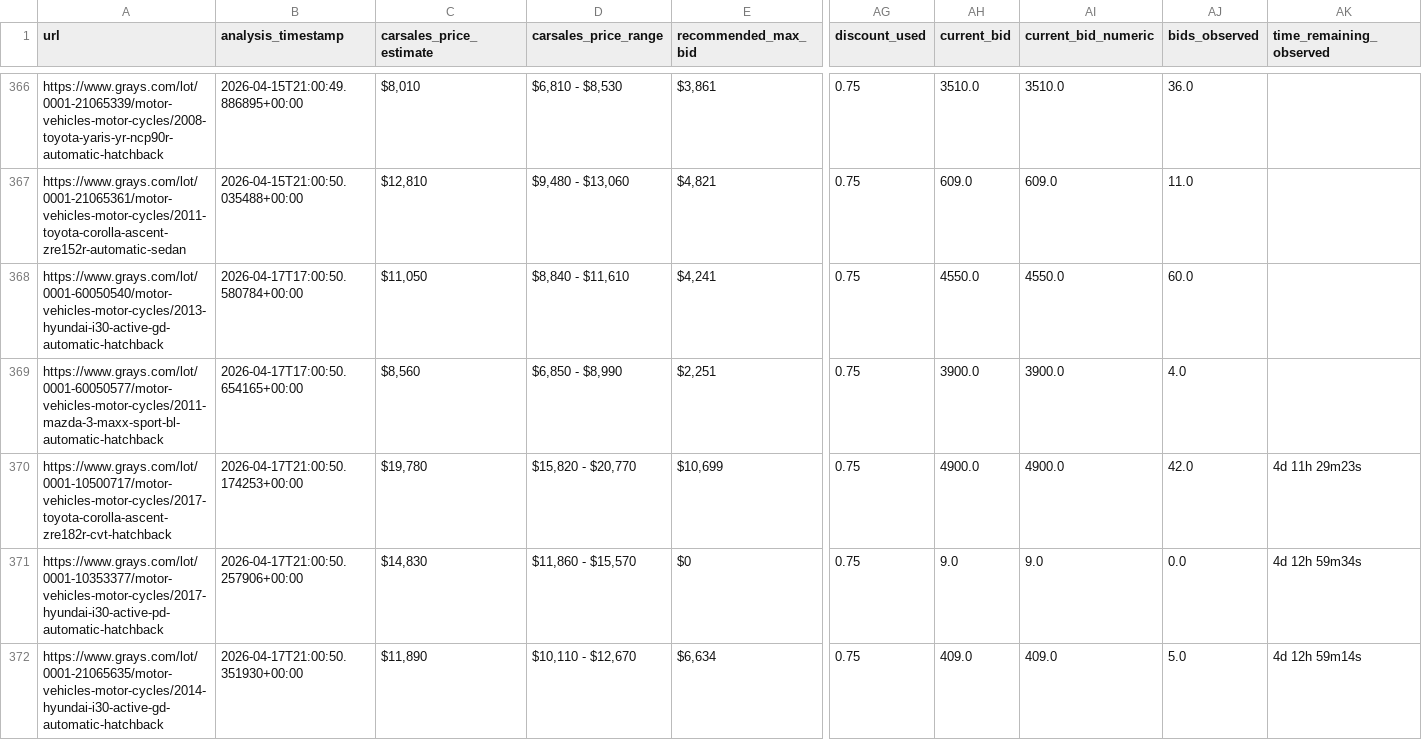
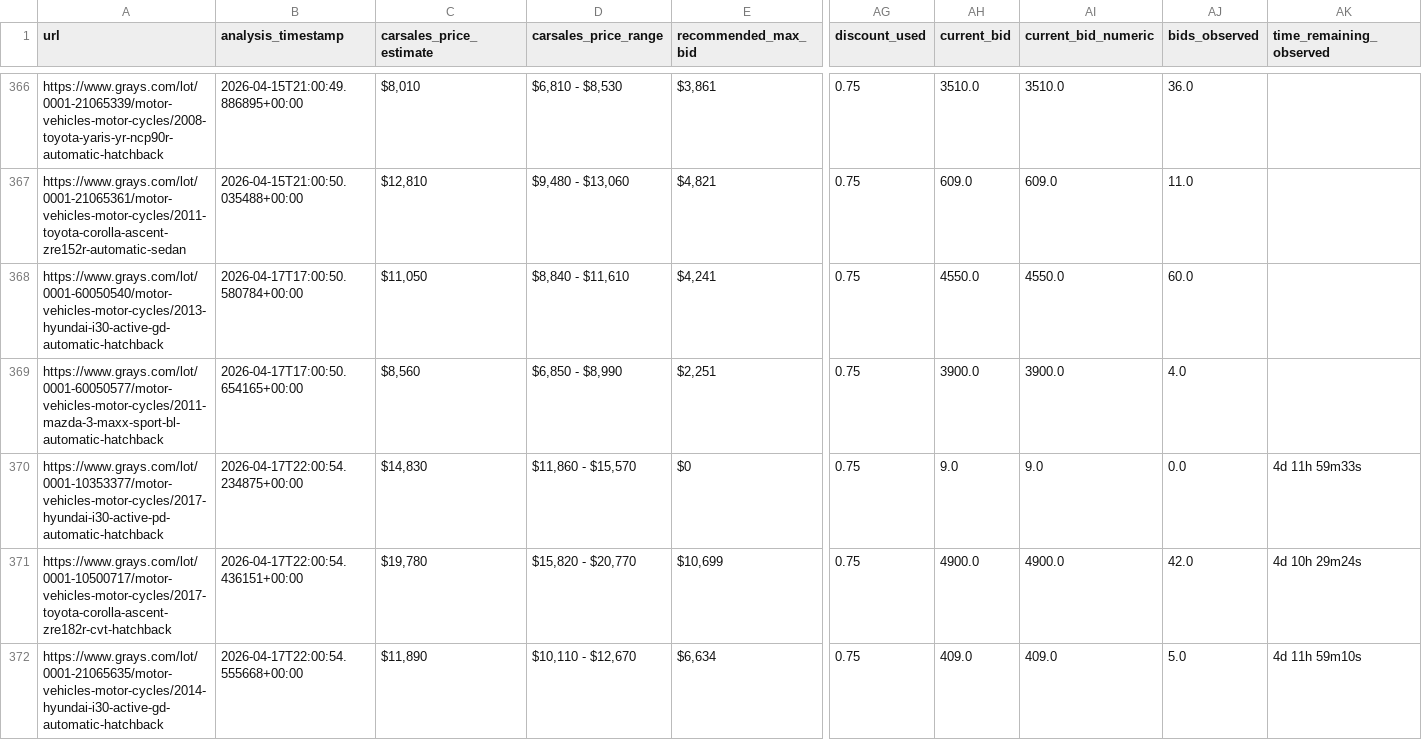
Before and after one commit to fallen-pc/autosniper, a CSV file: CSV_data/ai/ai_listing_valuations.csv, drawn as a sheet; only a part is shown, gaps mark what is left out; removed rows and columns are numbered as before the commit, all else as after; rows hold the shown columns only; the diff names each change by its address in the sheet, - before the commit and + after, or states it on an @@ line.

```diff
--- a/CSV_data/ai/ai_listing_valuations.csv
+++ b/CSV_data/ai/ai_listing_valuations.csv
+row 370: https://www.grays.com/lot/0001-10353377/motor-vehicles-motor-cycles/2017-hyundai-i30-active-pd-automatic-hatchback | 2026-04-17T22:00:54.234875+00:00 | $14,830 | $11,860 - $15,570 | $0 | 0.75 | 9.0 | 9.0 | 0.0 | 4d 11h 59m33s
-B371 (analysis_timestamp): 2026-04-17T21:00:50.174253+00:00
+B371 (analysis_timestamp): 2026-04-17T22:00:54.436151+00:00
-AK371 (time_remaining_observed): 4d 11h 29m23s
+AK371 (time_remaining_observed): 4d 10h 29m24s
-row 371: https://www.grays.com/lot/0001-10353377/motor-vehicles-motor-cycles/2017-hyundai-i30-active-pd-automatic-hatchback | 2026-04-17T21:00:50.257906+00:00 | $14,830 | $11,860 - $15,570 | $0 | 0.75 | 9.0 | 9.0 | 0.0 | 4d 12h 59m34s
-B372 (analysis_timestamp): 2026-04-17T21:00:50.351930+00:00
+B372 (analysis_timestamp): 2026-04-17T22:00:54.555668+00:00
-AK372 (time_remaining_observed): 4d 12h 59m14s
+AK372 (time_remaining_observed): 4d 11h 59m10s
```
Also changed, not shown: CSV_data/scrapers/vehicle_state.csv, 8 other files.
